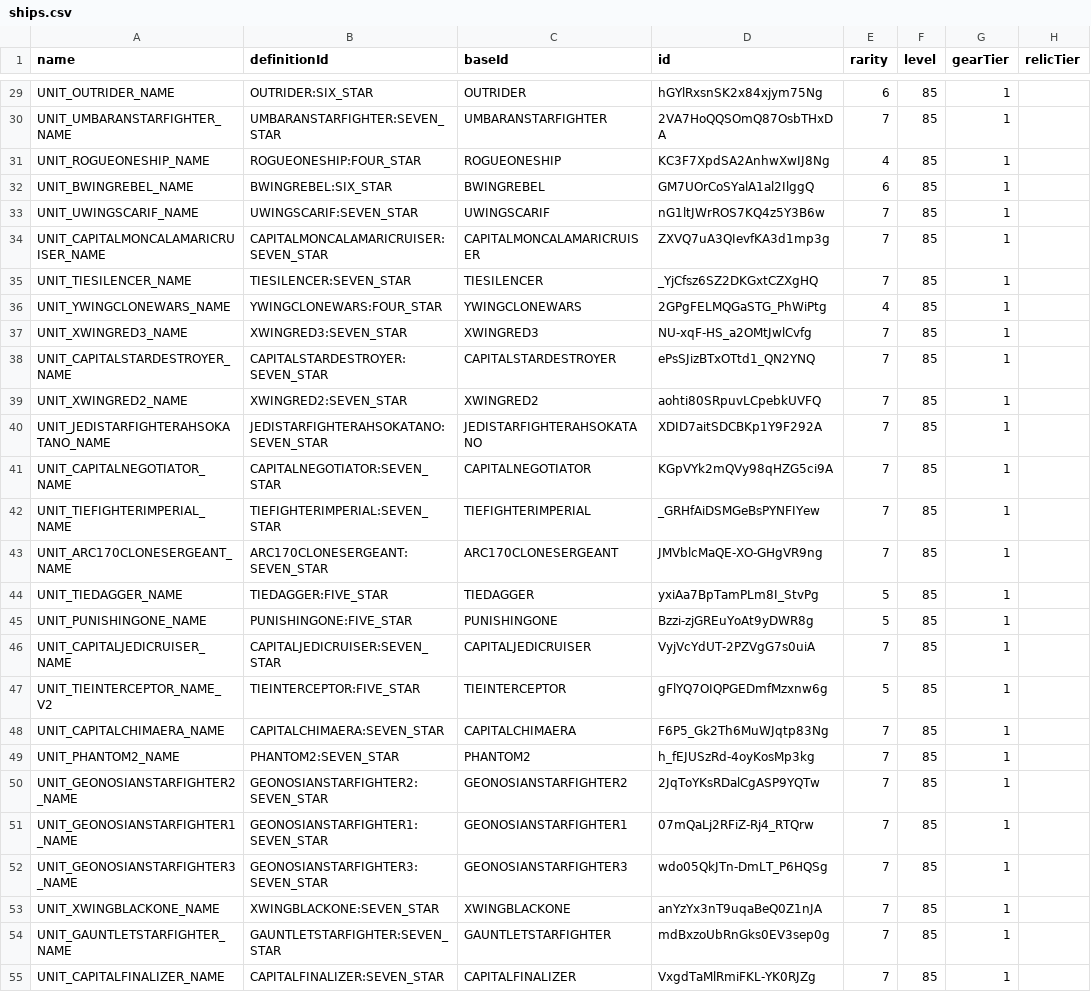
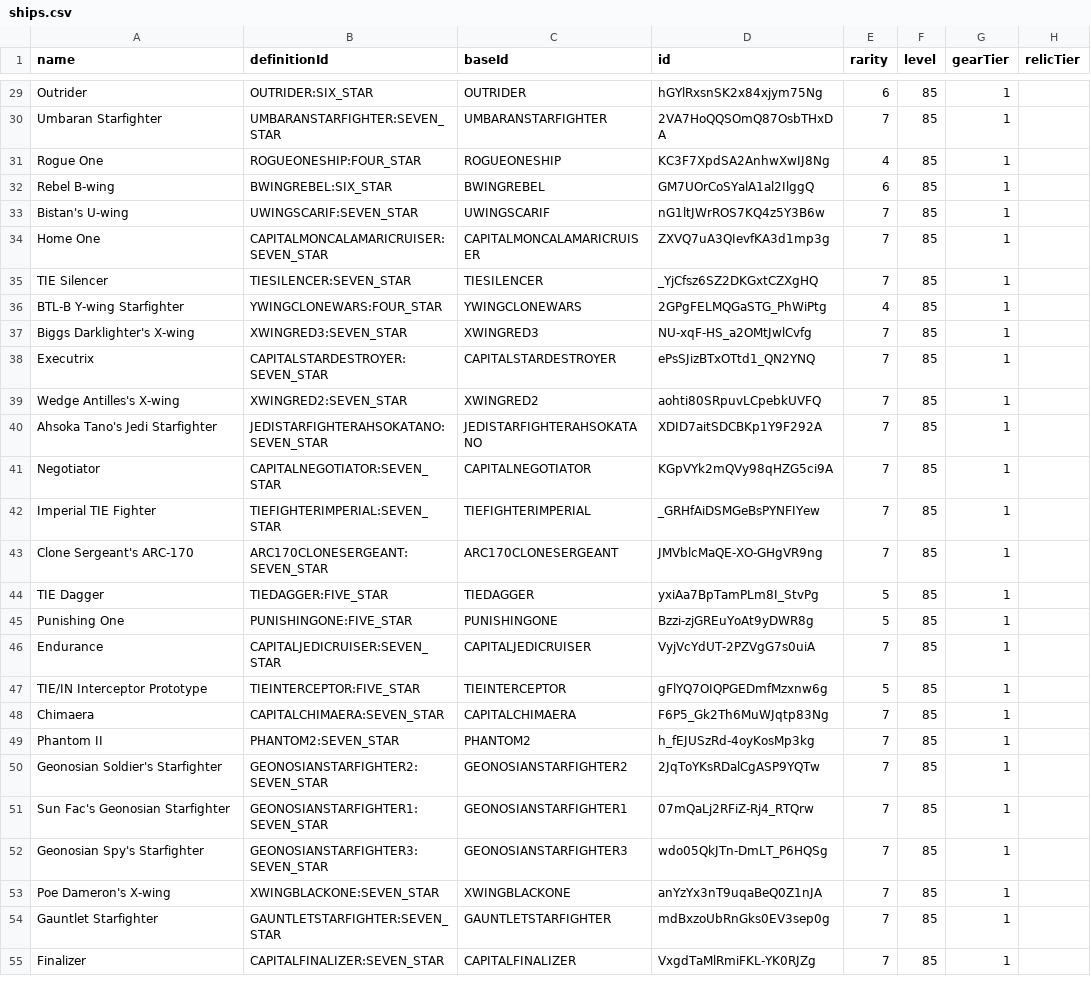
Before and after one commit to vhontebh-arch/swgoh, a CSV file: ships.csv, drawn as a sheet; only a part is shown, gaps mark what is left out; the diff covers the shown part only; the diff names each change by its address in the sheet, - before the commit and + after, or states it on an @@ line.

```diff
--- a/ships.csv
+++ b/ships.csv
-A29 (name): UNIT_OUTRIDER_NAME
+A29 (name): Outrider
-A30 (name): UNIT_UMBARANSTARFIGHTER_NAME
+A30 (name): Umbaran Starfighter
-A31 (name): UNIT_ROGUEONESHIP_NAME
+A31 (name): Rogue One
-A32 (name): UNIT_BWINGREBEL_NAME
+A32 (name): Rebel B-wing
-A33 (name): UNIT_UWINGSCARIF_NAME
+A33 (name): Bistan's U-wing
-A34 (name): UNIT_CAPITALMONCALAMARICRUISER_NAME
+A34 (name): Home One
-A35 (name): UNIT_TIESILENCER_NAME
+A35 (name): TIE Silencer
-A36 (name): UNIT_YWINGCLONEWARS_NAME
+A36 (name): BTL-B Y-wing Starfighter
-A37 (name): UNIT_XWINGRED3_NAME
+A37 (name): Biggs Darklighter's X-wing
-A38 (name): UNIT_CAPITALSTARDESTROYER_NAME
+A38 (name): Executrix
-A39 (name): UNIT_XWINGRED2_NAME
+A39 (name): Wedge Antilles's X-wing
-A40 (name): UNIT_JEDISTARFIGHTERAHSOKATANO_NAME
+A40 (name): Ahsoka Tano's Jedi Starfighter
-A41 (name): UNIT_CAPITALNEGOTIATOR_NAME
+A41 (name): Negotiator
-A42 (name): UNIT_TIEFIGHTERIMPERIAL_NAME
+A42 (name): Imperial TIE Fighter
-A43 (name): UNIT_ARC170CLONESERGEANT_NAME
+A43 (name): Clone Sergeant's ARC-170
-A44 (name): UNIT_TIEDAGGER_NAME
+A44 (name): TIE Dagger
-A45 (name): UNIT_PUNISHINGONE_NAME
+A45 (name): Punishing One
-A46 (name): UNIT_CAPITALJEDICRUISER_NAME
+A46 (name): Endurance
-A47 (name): UNIT_TIEINTERCEPTOR_NAME_V2
+A47 (name): TIE/IN Interceptor Prototype
-A48 (name): UNIT_CAPITALCHIMAERA_NAME
+A48 (name): Chimaera
-A49 (name): UNIT_PHANTOM2_NAME
+A49 (name): Phantom II
-A50 (name): UNIT_GEONOSIANSTARFIGHTER2_NAME
+A50 (name): Geonosian Soldier's Starfighter
-A51 (name): UNIT_GEONOSIANSTARFIGHTER1_NAME
+A51 (name): Sun Fac's Geonosian Starfighter
-A52 (name): UNIT_GEONOSIANSTARFIGHTER3_NAME
+A52 (name): Geonosian Spy's Starfighter
-A53 (name): UNIT_XWINGBLACKONE_NAME
+A53 (name): Poe Dameron's X-wing
-A54 (name): UNIT_GAUNTLETSTARFIGHTER_NAME
+A54 (name): Gauntlet Starfighter
-A55 (name): UNIT_CAPITALFINALIZER_NAME
+A55 (name): Finalizer
```
Also changed, not shown: 32 edited cells elsewhere in this file.
